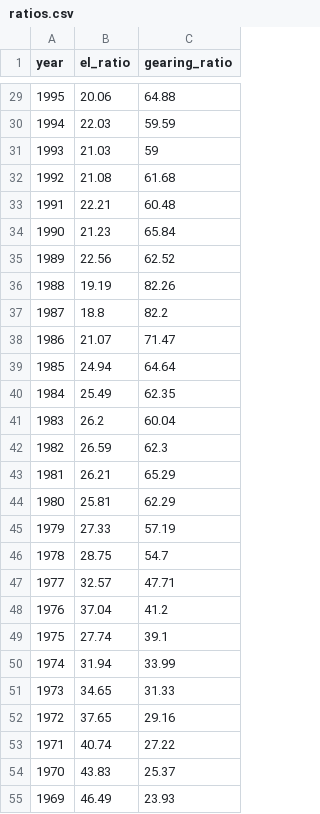
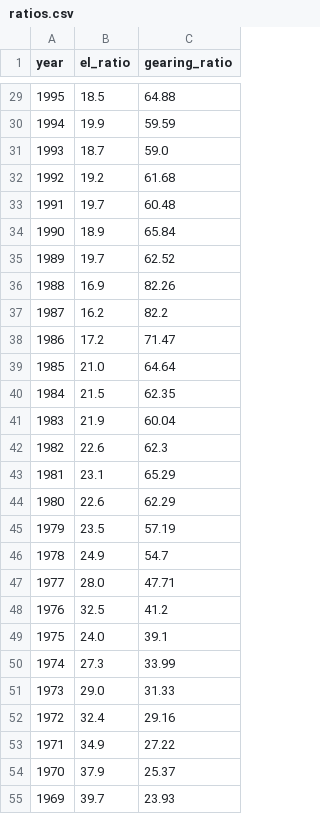
Before and after one commit to ONEcampaign/data_dive_MDBs, a CSV file: output/wb_tool/ratios.csv, drawn as a sheet; only a part is shown, gaps mark what is left out; the diff covers the shown part only.

```diff
--- a/output/wb_tool/ratios.csv
+++ b/output/wb_tool/ratios.csv
@@ -29,27 +29,27 @@ year,el_ratio,gearing_ratio
-1995,20.06,64.88
-1994,22.03,59.59
-1993,21.03,59
-1992,21.08,61.68
-1991,22.21,60.48
-1990,21.23,65.84
-1989,22.56,62.52
-1988,19.19,82.26
-1987,18.8,82.2
-1986,21.07,71.47
-1985,24.94,64.64
-1984,25.49,62.35
-1983,26.2,60.04
-1982,26.59,62.3
-1981,26.21,65.29
-1980,25.81,62.29
-1979,27.33,57.19
-1978,28.75,54.7
-1977,32.57,47.71
-1976,37.04,41.2
-1975,27.74,39.1
-1974,31.94,33.99
-1973,34.65,31.33
-1972,37.65,29.16
-1971,40.74,27.22
-1970,43.83,25.37
-1969,46.49,23.93
+1995,18.5,64.88
+1994,19.9,59.59
+1993,18.7,59.0
+1992,19.2,61.68
+1991,19.7,60.48
+1990,18.9,65.84
+1989,19.7,62.52
+1988,16.9,82.26
+1987,16.2,82.2
+1986,17.2,71.47
+1985,21.0,64.64
+1984,21.5,62.35
+1983,21.9,60.04
+1982,22.6,62.3
+1981,23.1,65.29
+1980,22.6,62.29
+1979,23.5,57.19
+1978,24.9,54.7
+1977,28.0,47.71
+1976,32.5,41.2
+1975,24.0,39.1
+1974,27.3,33.99
+1973,29.0,31.33
+1972,32.4,29.16
+1971,34.9,27.22
+1970,37.9,25.37
+1969,39.7,23.93
```
Also changed, not shown: 36 edited cells elsewhere in this file, 1 other file.
